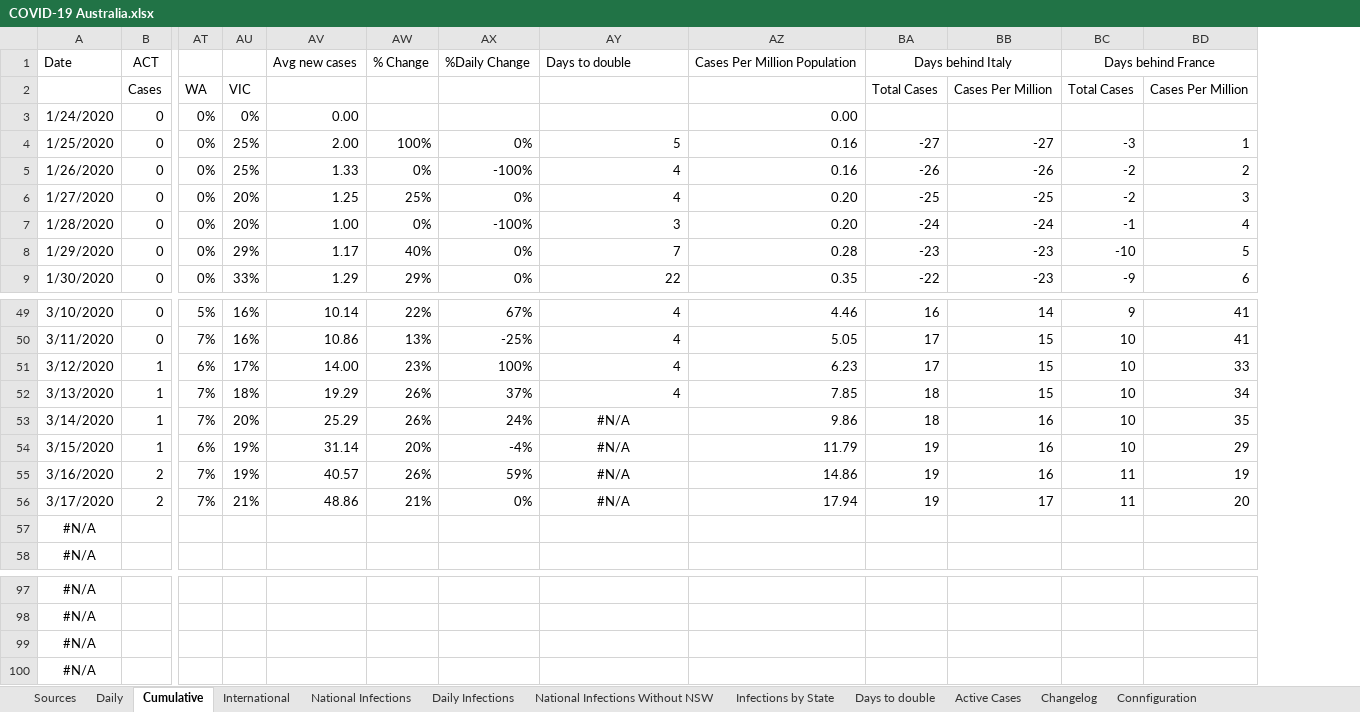
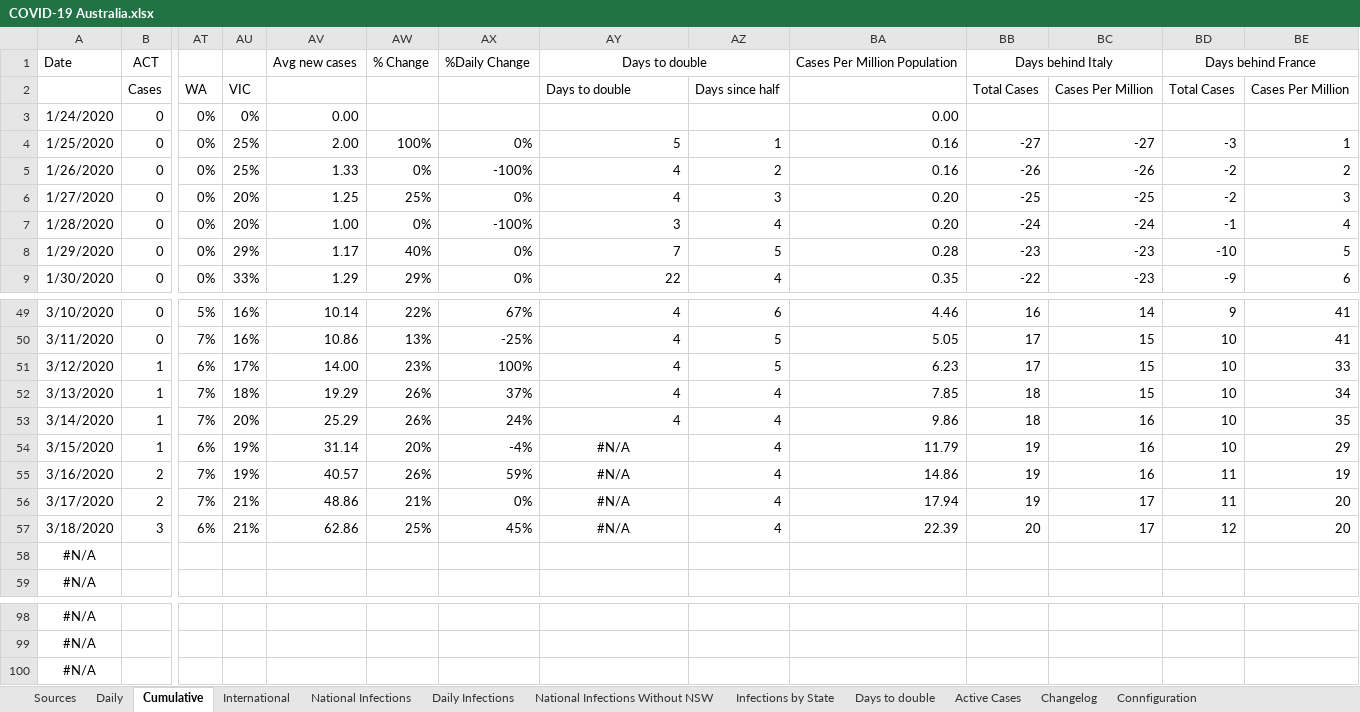
Before and after one commit to MarcusP-P/AusCovid-19, an Excel workbook: COVID-19 Australia.xlsx, sheet Cumulative, drawn as a sheet; only a part is shown, gaps mark what is left out; values as stored, in another font and other column widths than the file's, no borders; removed rows and columns are numbered as before the commit, all else as after; rows hold the shown columns only; the diff names each change by its address in the sheet, - before the commit and + after, or states it on an @@ line.

Commit message:
18-03-2020 R1
Update data for today
Add Days since half statistic

```diff
--- a/COVID-19 Australia.xlsx (sheet Cumulative)
+++ b/COVID-19 Australia.xlsx (sheet Cumulative)
+column AZ, rows 2-9: Days since half |  | 1 | 2 | 3 | 4 | 5 | 4; rows 49-56: 6 | 5 | 5 | 4 | 4 | 4 | 4 | 4
-AY1 alignment: left
+AY1 alignment: center
+AY1:AZ1 merged
-AY2: (empty)
+AY2: Days to double
-AY53: #N/A
+AY53: 4
-AY53 alignment: center
+AY53 alignment: right
+row 57: 3/18/2020 | 3 | 6% | 21% | 62.86 | 25% | 45% | #N/A | 4 | 22.39 | 20 | 17 | 12 | 20
-row 100: #N/A
```
Also changed, not shown: sheet International, sheet Daily, sheet Changelog, formulas that keep their value, charts or pictures.
